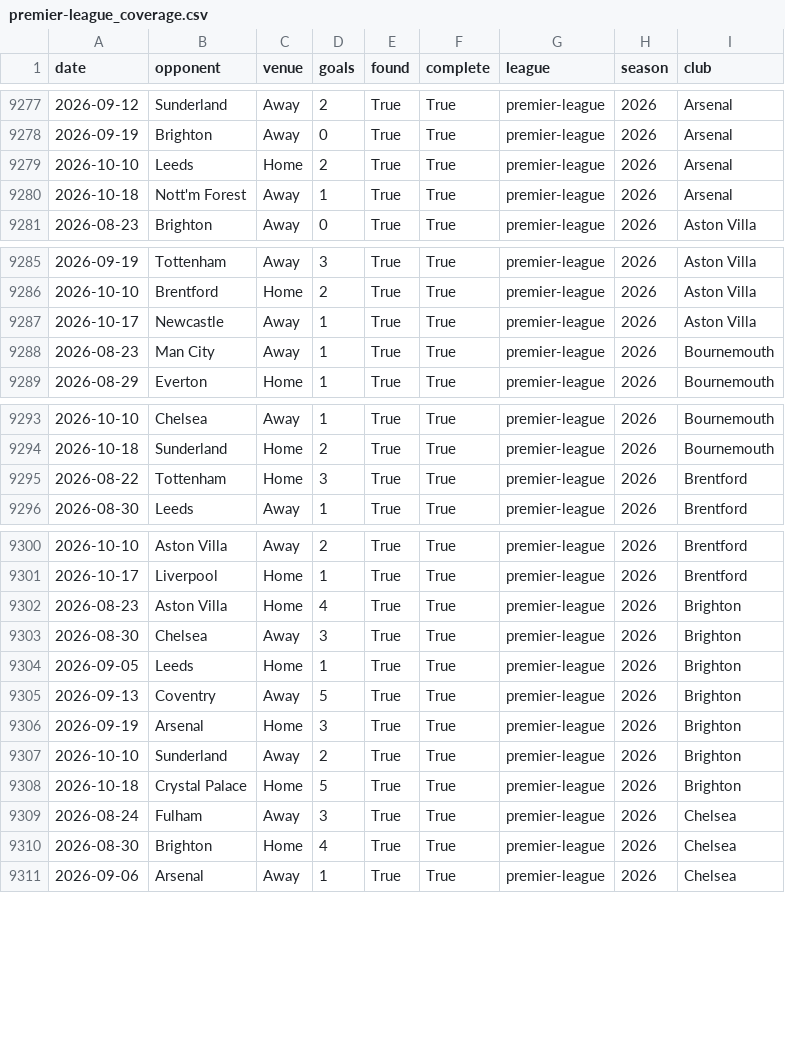
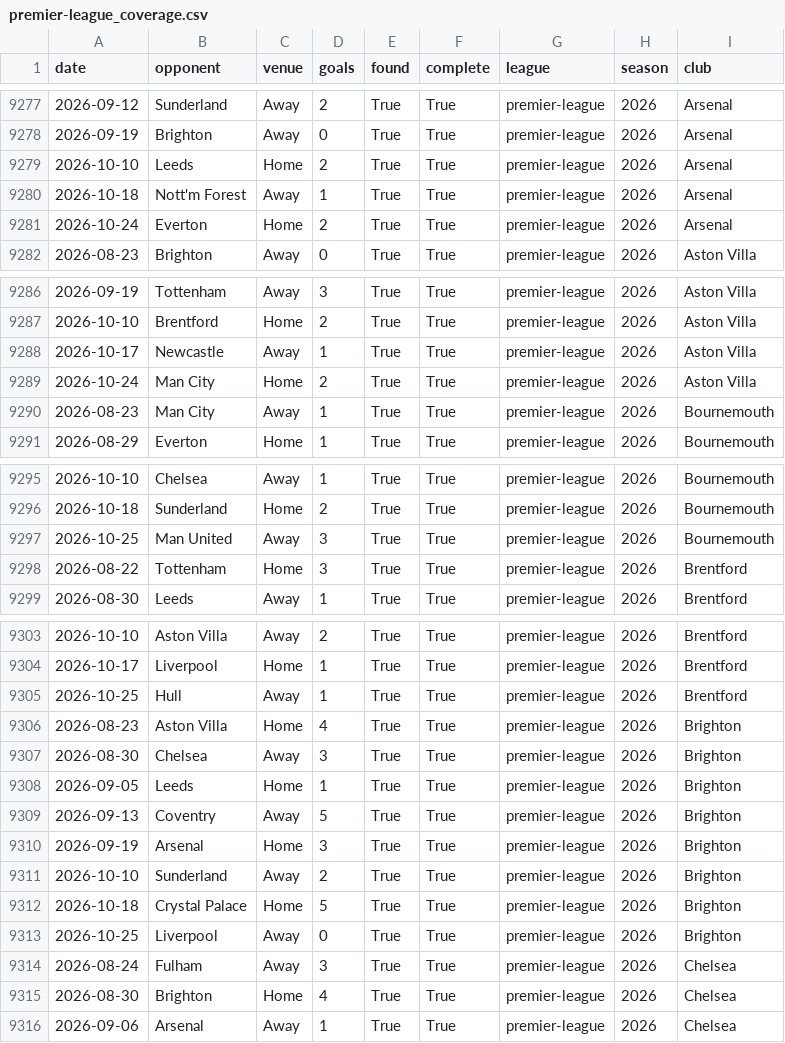
Before and after one commit to prhoguns/barcelona-player-progress-europe-benchmark, a CSV file: data/derived/wikipedia/premier-league_coverage.csv, drawn as a sheet; only a part is shown, gaps mark what is left out; the diff covers the shown part only.

```diff
--- a/data/derived/wikipedia/premier-league_coverage.csv
+++ b/data/derived/wikipedia/premier-league_coverage.csv
@@ -9280,2 +9280,3 @@ date,opponent,venue,goals,found,complete,league,season,club
 2026-10-18,Nott'm Forest,Away,1,True,True,premier-league,2026,Arsenal
+2026-10-24,Everton,Home,2,True,True,premier-league,2026,Arsenal
 2026-08-23,Brighton,Away,0,True,True,premier-league,2026,Aston Villa
@@ -9287,2 +9288,3 @@ date,opponent,venue,goals,found,complete,league,season,club
 2026-10-17,Newcastle,Away,1,True,True,premier-league,2026,Aston Villa
+2026-10-24,Man City,Home,2,True,True,premier-league,2026,Aston Villa
 2026-08-23,Man City,Away,1,True,True,premier-league,2026,Bournemouth
@@ -9294,2 +9296,3 @@ date,opponent,venue,goals,found,complete,league,season,club
 2026-10-18,Sunderland,Home,2,True,True,premier-league,2026,Bournemouth
+2026-10-25,Man United,Away,3,True,True,premier-league,2026,Bournemouth
 2026-08-22,Tottenham,Home,3,True,True,premier-league,2026,Brentford
@@ -9301,2 +9304,3 @@ date,opponent,venue,goals,found,complete,league,season,club
 2026-10-17,Liverpool,Home,1,True,True,premier-league,2026,Brentford
+2026-10-25,Hull,Away,1,True,True,premier-league,2026,Brentford
 2026-08-23,Aston Villa,Home,4,True,True,premier-league,2026,Brighton
@@ -9308,2 +9312,3 @@ date,opponent,venue,goals,found,complete,league,season,club
 2026-10-18,Crystal Palace,Home,5,True,True,premier-league,2026,Brighton
+2026-10-25,Liverpool,Away,0,True,True,premier-league,2026,Brighton
 2026-08-24,Fulham,Away,3,True,True,premier-league,2026,Chelsea
```
Also changed, not shown: 15 added rows elsewhere in this file, data/current/forecast_archive.csv, data/current/la-liga/matches.csv, 12 other files.
